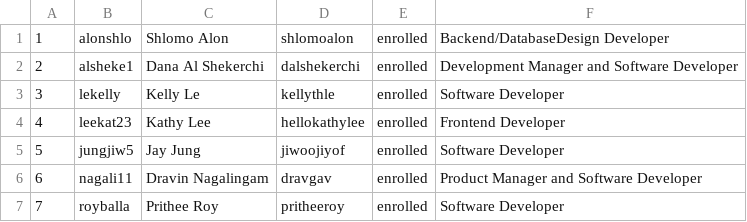
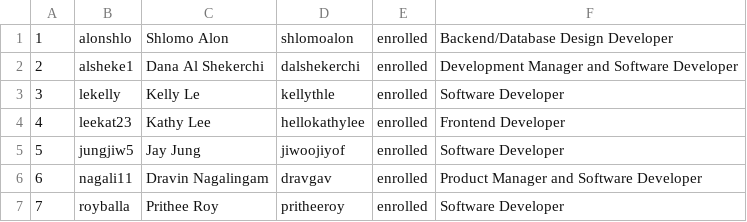
Before and after one commit to JiwooJiyof/penny_project, a CSV file: deliverables/team/Team-26-BooleanBoos.csv, drawn as a sheet; the diff names each change by its address in the sheet, - before the commit and + after, or states it on an @@ line.

Commit message:
fix commas

```diff
--- a/deliverables/team/Team-26-BooleanBoos.csv
+++ b/deliverables/team/Team-26-BooleanBoos.csv
-F1: Backend/DatabaseDesign Developer
+F1: Backend/Database Design Developer
```
